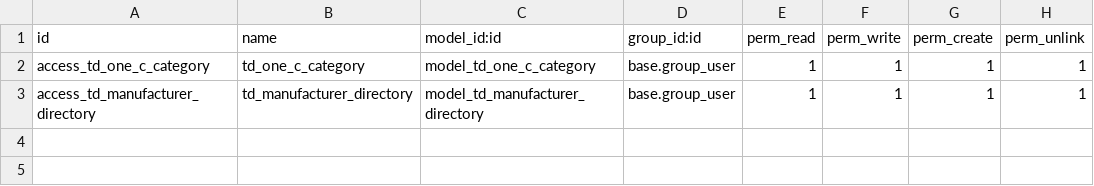
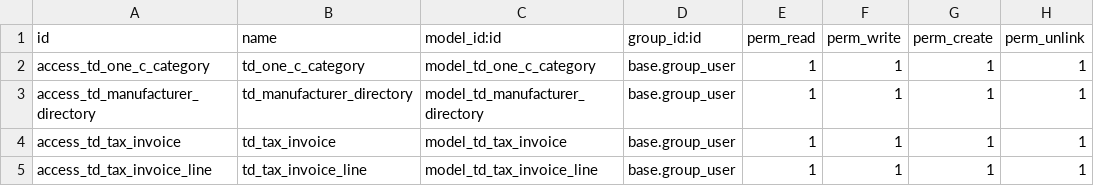
Before and after one commit to AdminMedicus/Odoo, a CSV file: todoltd/account/td_medicus_1c_integration/security/ir.model.access.csv, drawn as a sheet; the diff names each change by its address in the sheet, - before the commit and + after, or states it on an @@ line.

Commit message:
[IMP] td_medicus_1c_integration: add new func for Tax Invoice (task 9944)

```diff
--- a/todoltd/account/td_medicus_1c_integration/security/ir.model.access.csv
+++ b/todoltd/account/td_medicus_1c_integration/security/ir.model.access.csv
+row 4: access_td_tax_invoice | td_tax_invoice | model_td_tax_invoice | base.group_user | 1 | 1 | 1 | 1
+row 5: access_td_tax_invoice_line | td_tax_invoice_line | model_td_tax_invoice_line | base.group_user | 1 | 1 | 1 | 1
```
Also changed, not shown: 7 other files.
